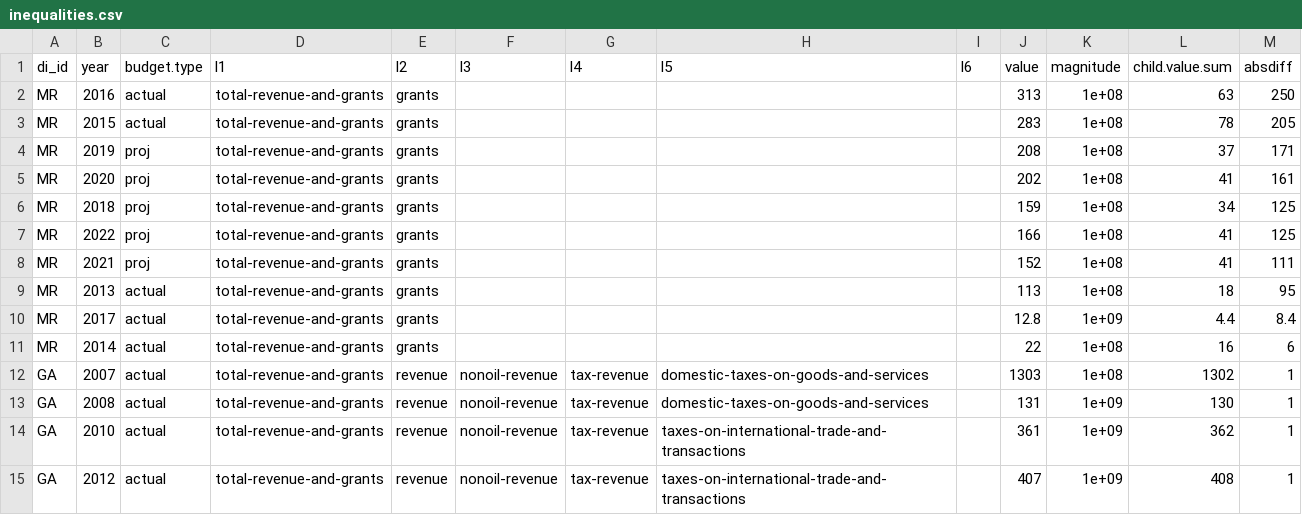
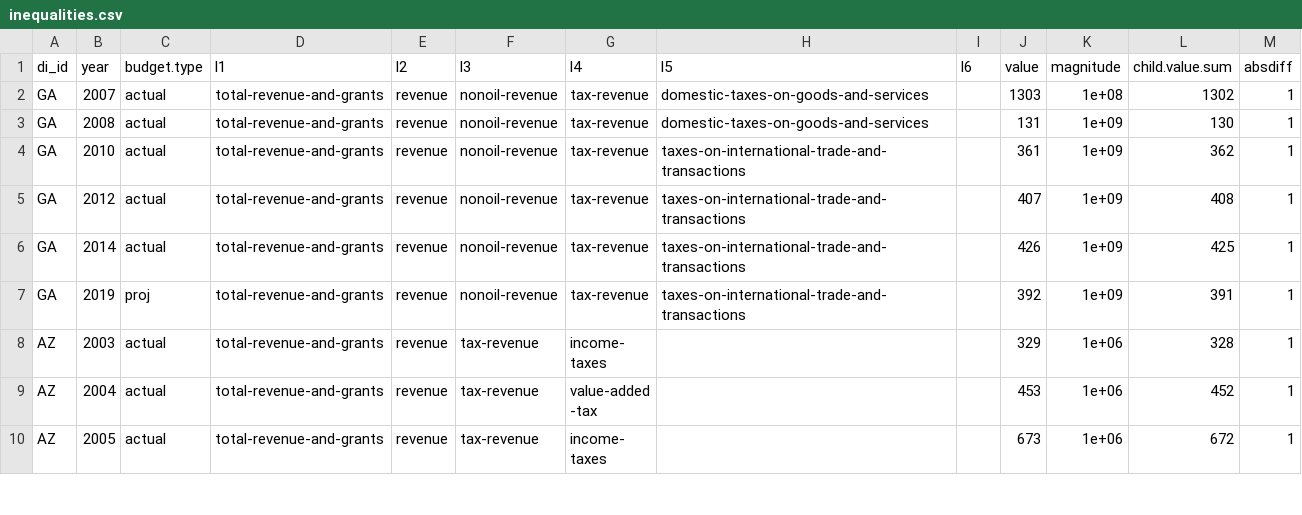
Before and after one commit to devinit/domestic_finance_2018, a CSV file: output/inequalities.csv, drawn as a sheet; only a part is shown; the shorter side is filled out with more unchanged rows.

Commit message:
Mauritania child fix

```diff
--- a/output/inequalities.csv
+++ b/output/inequalities.csv
@@ -1,12 +1,2 @@
 "di_id","year","budget.type","l1","l2","l3","l4","l5","l6","value","magnitude","child.value.sum","absdiff"
-"MR",2016,"actual","total-revenue-and-grants","grants",,,,,313,1e+08,63,250
-"MR",2015,"actual","total-revenue-and-grants","grants",,,,,283,1e+08,78,205
-"MR",2019,"proj","total-revenue-and-grants","grants",,,,,208,1e+08,37,171
-"MR",2020,"proj","total-revenue-and-grants","grants",,,,,202,1e+08,41,161
-"MR",2018,"proj","total-revenue-and-grants","grants",,,,,159,1e+08,34,125
-"MR",2022,"proj","total-revenue-and-grants","grants",,,,,166,1e+08,41,125
-"MR",2021,"proj","total-revenue-and-grants","grants",,,,,152,1e+08,41,111
-"MR",2013,"actual","total-revenue-and-grants","grants",,,,,113,1e+08,18,95
-"MR",2017,"actual","total-revenue-and-grants","grants",,,,,12.8,1e+09,4.4,8.4
-"MR",2014,"actual","total-revenue-and-grants","grants",,,,,22,1e+08,16,6
 "GA",2007,"actual","total-revenue-and-grants","revenue","nonoil-revenue","tax-revenue","domestic-taxes-on-goods-and-services",,1303,1e+08,1302,1
```
Also changed, not shown: data_checks/gov-revenue-percent-gdp_check.csv, data_checks/total-revenue-percent-gdp_check.csv, 6 other files.
